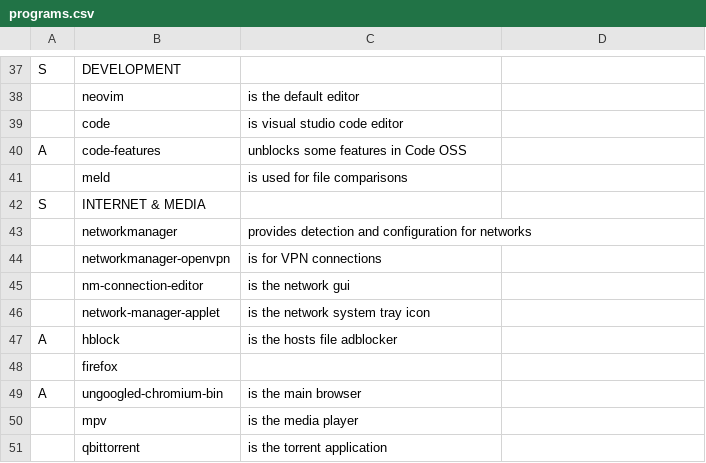
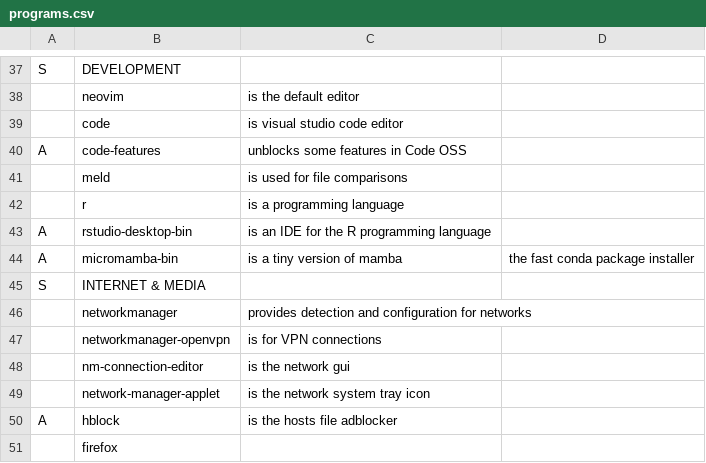
Before and after one commit to NiklasFeurstein/firex, a CSV file: programs.csv, drawn as a sheet; only a part is shown, gaps mark what is left out; the shorter side is filled out with more unchanged rows; the diff names each change by its address in the sheet, - before the commit and + after, or states it on an @@ line.

Commit message:
Add Python Rebuild Command to bashrc. Udated Program list

```diff
--- a/programs.csv
+++ b/programs.csv
+row 42:  | r | is a programming language
+row 43: A | rstudio-desktop-bin | is an IDE for the R programming language
+row 44: A | micromamba-bin | is a tiny version of mamba | the fast conda package installer
```
Also changed, not shown: 1 other file.
